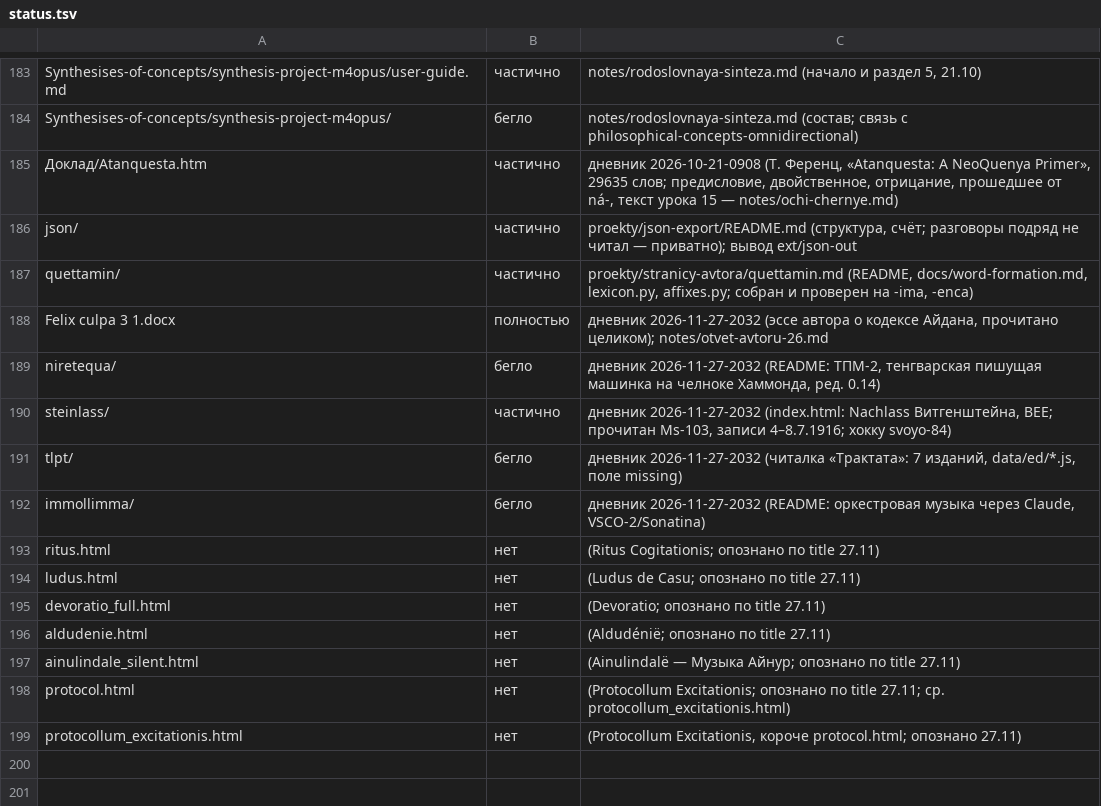
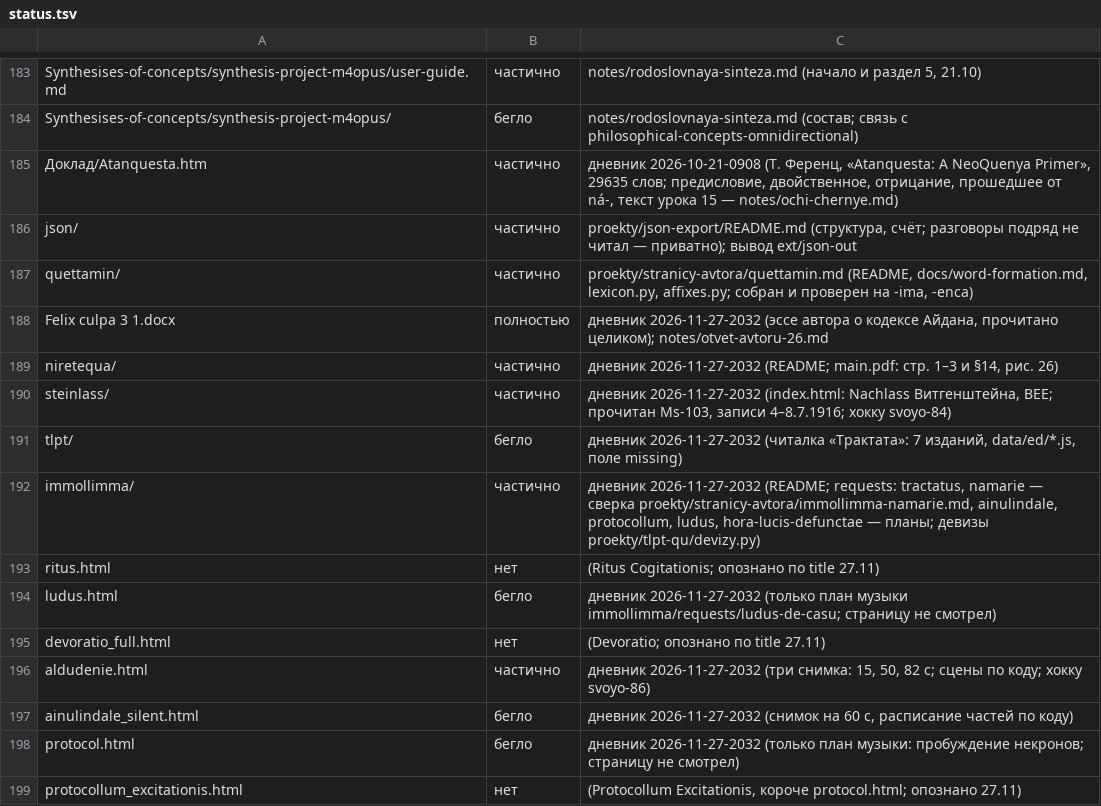
Before and after one commit to Ranatar/diarai, a TSV file: proekty/karta/status.tsv, drawn as a sheet; only a part is shown, gaps mark what is left out.

Commit message:
Карта: статусы новых папок 27.11

```diff
--- a/proekty/karta/status.tsv
+++ b/proekty/karta/status.tsv
@@ -188,12 +188,12 @@ quettamin/	частично	proekty/stranicy-avtora/quettamin.md (README, docs/w
 Felix culpa 3 1.docx	полностью	дневник 2026-11-27-2032 (эссе автора о кодексе Айдана, прочитано целиком); notes/otvet-avtoru-26.md
-niretequa/	бегло	дневник 2026-11-27-2032 (README: ТПМ-2, тенгварская пишущая машинка на челноке Хаммонда, ред. 0.14)
+niretequa/	частично	дневник 2026-11-27-2032 (README; main.pdf: стр. 1–3 и §14, рис. 26)
 steinlass/	частично	дневник 2026-11-27-2032 (index.html: Nachlass Витгенштейна, BEE; прочитан Ms-103, записи 4–8.7.1916; хокку svoyo-84)
 tlpt/	бегло	дневник 2026-11-27-2032 (читалка «Трактата»: 7 изданий, data/ed/*.js, поле missing)
-immollimma/	бегло	дневник 2026-11-27-2032 (README: оркестровая музыка через Claude, VSCO-2/Sonatina)
+immollimma/	частично	дневник 2026-11-27-2032 (README; requests: tractatus, namarie — сверка proekty/stranicy-avtora/immollimma-namarie.md, ainulindale, protocollum, ludus, hora-lucis-defunctae — планы; девизы proekty/tlpt-qu/devizy.py)
 ritus.html	нет	(Ritus Cogitationis; опознано по title 27.11)
-ludus.html	нет	(Ludus de Casu; опознано по title 27.11)
+ludus.html	бегло	дневник 2026-11-27-2032 (только план музыки immollimma/requests/ludus-de-casu; страницу не смотрел)
 devoratio_full.html	нет	(Devoratio; опознано по title 27.11)
-aldudenie.html	нет	(Aldudénië; опознано по title 27.11)
-ainulindale_silent.html	нет	(Ainulindalë — Музыка Айнур; опознано по title 27.11)
-protocol.html	нет	(Protocollum Excitationis; опознано по title 27.11; ср. protocollum_excitationis.html)
+aldudenie.html	частично	дневник 2026-11-27-2032 (три снимка: 15, 50, 82 с; сцены по коду; хокку svoyo-86)
+ainulindale_silent.html	бегло	дневник 2026-11-27-2032 (снимок на 60 с, расписание частей по коду)
+protocol.html	бегло	дневник 2026-11-27-2032 (только план музыки: пробуждение некронов; страницу не смотрел)
 protocollum_excitationis.html	нет	(Protocollum Excitationis, короче protocol.html; опознано 27.11)
```
